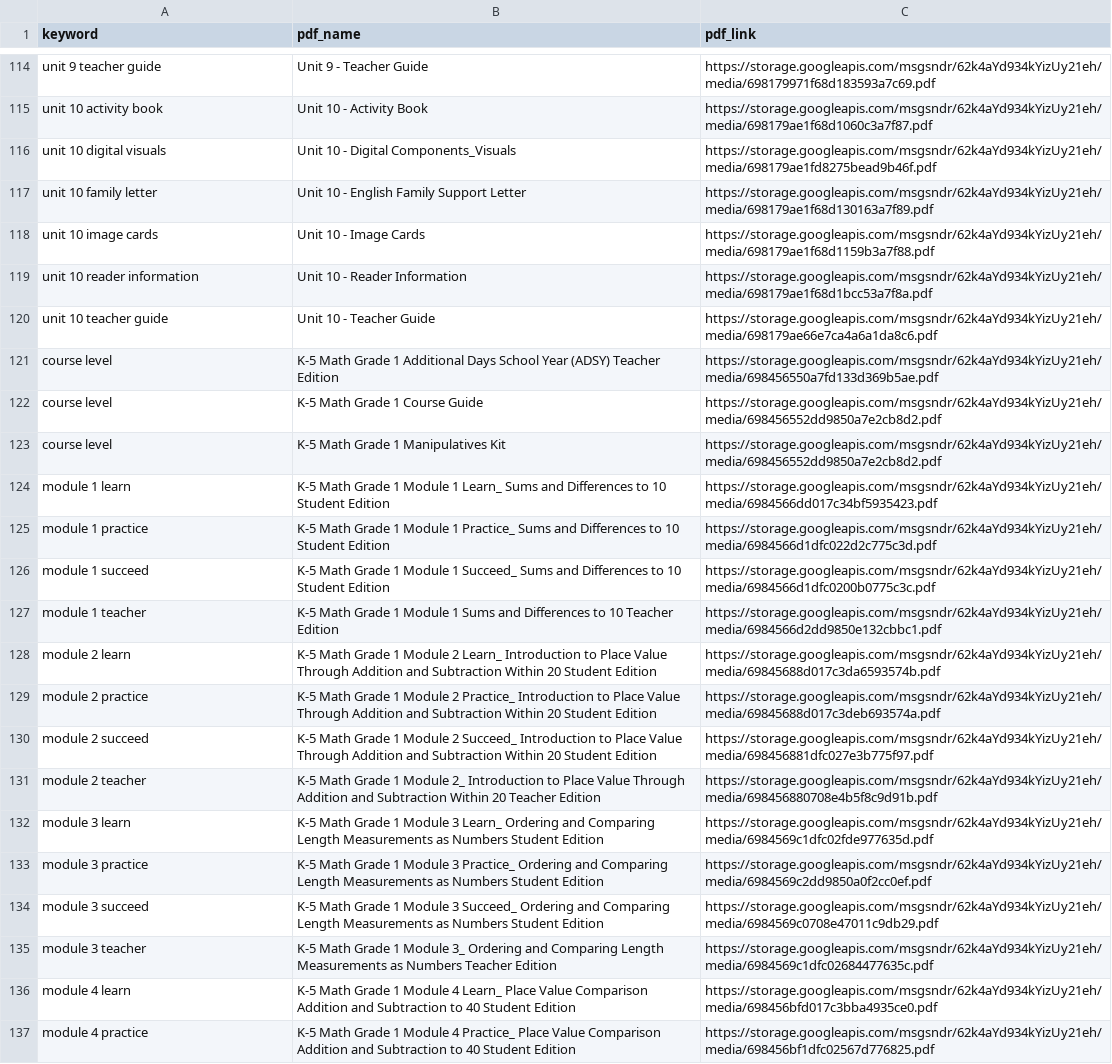
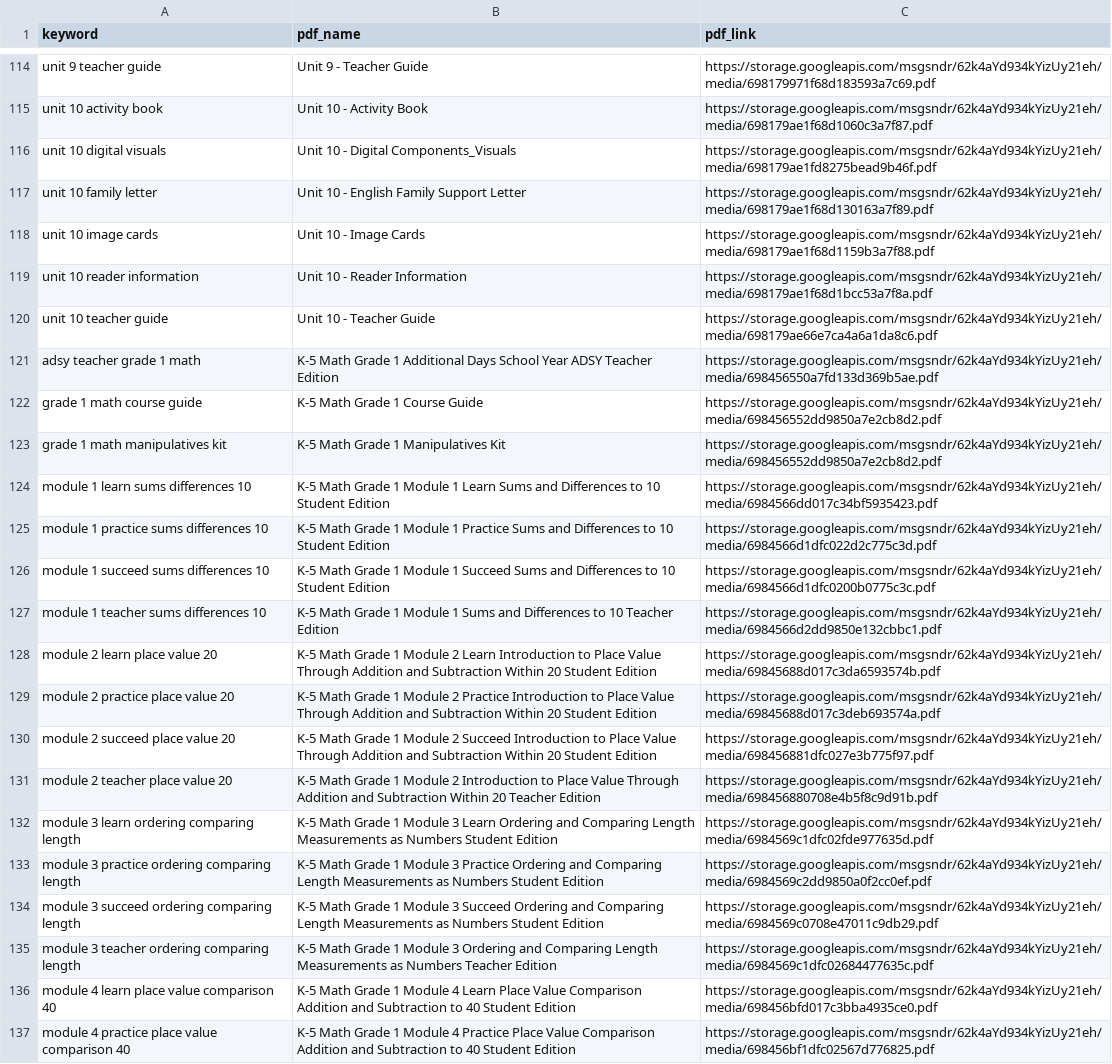
Before and after one commit to darsh-smartwebi/VoiceAI, a CSV file: csv/grade1.csv, drawn as a sheet; only a part is shown, gaps mark what is left out; the diff covers the shown part only; the diff names each change by its address in the sheet, - before the commit and + after, or states it on an @@ line.

Commit message:
Update grade1.csv

```diff
--- a/csv/grade1.csv
+++ b/csv/grade1.csv
-A121 (keyword): course level
+A121 (keyword): adsy teacher grade 1 math
-B121 (pdf_name): …School Year (ADSY) Teacher Edition
+B121 (pdf_name): …School Year ADSY Teacher Edition
-A122 (keyword): course level
+A122 (keyword): grade 1 math course guide
-A123 (keyword): course level
+A123 (keyword): grade 1 math manipulatives kit
-A124 (keyword): module 1 learn
+A124 (keyword): module 1 learn sums differences 10
-B124 (pdf_name): …Module 1 Learn_ Sums and…
+B124 (pdf_name): …Module 1 Learn Sums and…
-A125 (keyword): module 1 practice
+A125 (keyword): module 1 practice sums differences 10
-B125 (pdf_name): …Module 1 Practice_ Sums and…
+B125 (pdf_name): …Module 1 Practice Sums and…
-A126 (keyword): module 1 succeed
+A126 (keyword): module 1 succeed sums differences 10
-B126 (pdf_name): …Module 1 Succeed_ Sums and…
+B126 (pdf_name): …Module 1 Succeed Sums and…
-A127 (keyword): module 1 teacher
+A127 (keyword): module 1 teacher sums differences 10
-A128 (keyword): module 2 learn
+A128 (keyword): module 2 learn place value 20
-B128 (pdf_name): …Module 2 Learn_ Introduction to…
+B128 (pdf_name): …Module 2 Learn Introduction to…
-A129 (keyword): module 2 practice
+A129 (keyword): module 2 practice place value 20
-B129 (pdf_name): …Module 2 Practice_ Introduction to…
+B129 (pdf_name): …Module 2 Practice Introduction to…
-A130 (keyword): module 2 succeed
+A130 (keyword): module 2 succeed place value 20
-B130 (pdf_name): …Module 2 Succeed_ Introduction to…
+B130 (pdf_name): …Module 2 Succeed Introduction to…
-A131 (keyword): module 2 teacher
+A131 (keyword): module 2 teacher place value 20
-B131 (pdf_name): …1 Module 2_ Introduction to…
+B131 (pdf_name): …1 Module 2 Introduction to…
-A132 (keyword): module 3 learn
+A132 (keyword): module 3 learn ordering comparing length
-B132 (pdf_name): …Module 3 Learn_ Ordering and…
+B132 (pdf_name): …Module 3 Learn Ordering and…
-A133 (keyword): module 3 practice
+A133 (keyword): module 3 practice ordering comparing length
-B133 (pdf_name): …Module 3 Practice_ Ordering and…
+B133 (pdf_name): …Module 3 Practice Ordering and…
-A134 (keyword): module 3 succeed
+A134 (keyword): module 3 succeed ordering comparing length
-B134 (pdf_name): …Module 3 Succeed_ Ordering and…
+B134 (pdf_name): …Module 3 Succeed Ordering and…
-A135 (keyword): module 3 teacher
+A135 (keyword): module 3 teacher ordering comparing length
-B135 (pdf_name): …1 Module 3_ Ordering and…
+B135 (pdf_name): …1 Module 3 Ordering and…
-A136 (keyword): module 4 learn
+A136 (keyword): module 4 learn place value comparison 40
-B136 (pdf_name): …Module 4 Learn_ Place Value…
+B136 (pdf_name): …Module 4 Learn Place Value…
-A137 (keyword): module 4 practice
+A137 (keyword): module 4 practice place value comparison 40
-B137 (pdf_name): …Module 4 Practice_ Place Value…
+B137 (pdf_name): …Module 4 Practice Place Value…
```
Also changed, not shown: 23 edited cells elsewhere in this file.
